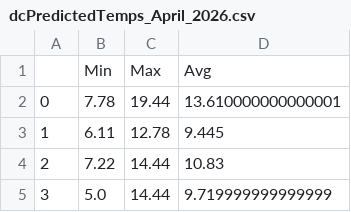
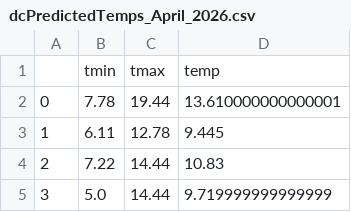
Before and after one commit to joe-ledford-04/WSA-Petals-and-Probabilities-2026-Team-Data-United-, a CSV file: dcPredictedTemps_April_2026.csv, drawn as a sheet; only a part is shown.

Commit message:
normalized column names

```diff
--- a/dcPredictedTemps_April_2026.csv
+++ b/dcPredictedTemps_April_2026.csv
@@ -1,2 +1,2 @@
-,Min,Max,Avg
+,tmin,tmax,temp
 0,7.78,19.44,13.610000000000001
```
Also changed, not shown: dcPredictedTemps_February_20Thru28.csv, dcPredictedTemps_March_2026.csv, 2 other files.
